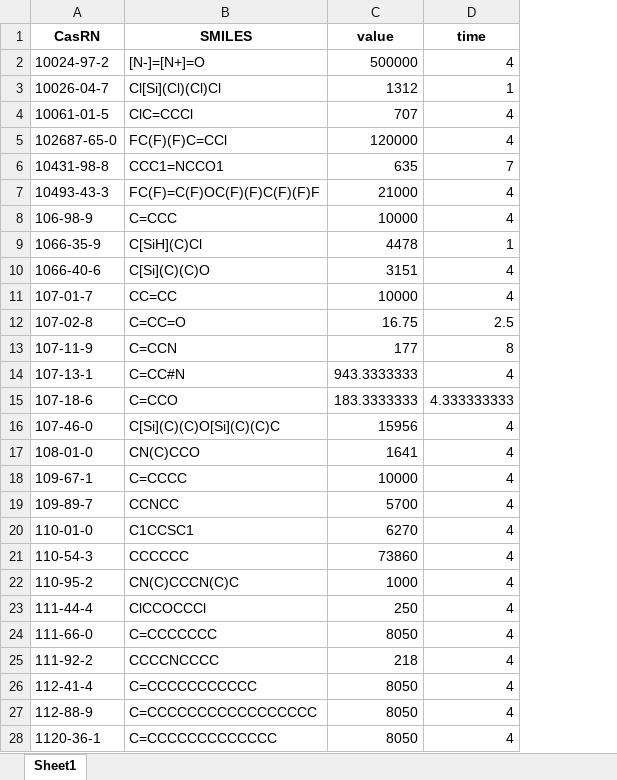
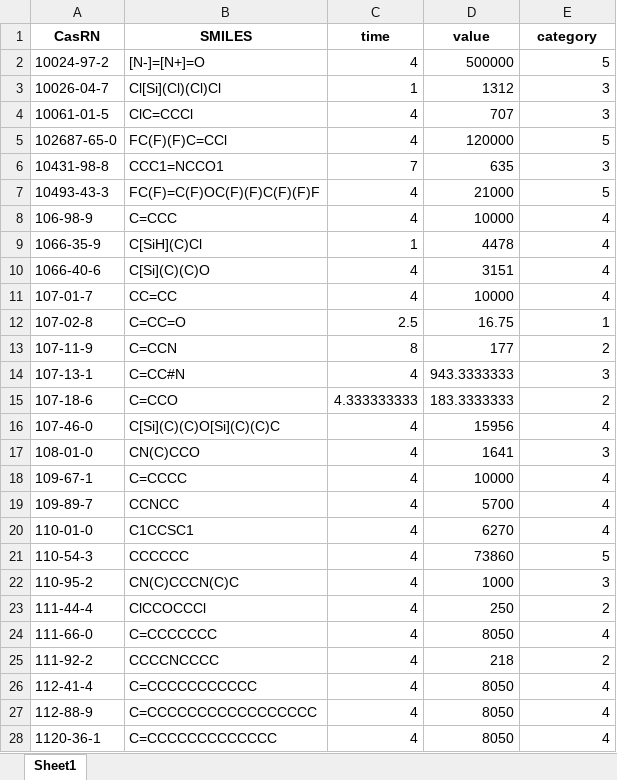
Before and after one commit to ok69531/inhalation, an Excel workbook: tg403/data/ppm.xlsx, sheet Sheet1, drawn as a sheet; only a part is shown; values as stored, in another font and other column widths than the file's, no borders; addresses are those after the commit; the diff covers the shown part only; the diff names each change by its address in the sheet, - before the commit and + after, or states it on an @@ line.

```diff
--- a/tg403/data/ppm.xlsx (sheet Sheet1)
+++ b/tg403/data/ppm.xlsx (sheet Sheet1)
+column C (time), rows 2-28: 4 | 1 | 4 | 4 | 7 | 4 | 4 | 1 | 4 | 4 | 2.5 | 8 | 4 | 4.333333333 | 4 | 4 | 4 | 4 | 4 | 4 | 4 | 4 | 4 | 4 | 4 | 4 | 4
-E1: time
+E1: category
-E2 (category): 4
+E2 (category): 5
-E3 (category): 1
+E3 (category): 3
-E4 (category): 4
+E4 (category): 3
-E5 (category): 4
+E5 (category): 5
-E6 (category): 7
+E6 (category): 3
-E7 (category): 4
+E7 (category): 5
-E9 (category): 1
+E9 (category): 4
-E12 (category): 2.5
+E12 (category): 1
-E13 (category): 8
+E13 (category): 2
-E14 (category): 4
+E14 (category): 3
-E15 (category): 4.333333333
+E15 (category): 2
-E17 (category): 4
+E17 (category): 3
-E21 (category): 4
+E21 (category): 5
-E22 (category): 4
+E22 (category): 3
-E23 (category): 4
+E23 (category): 2
-E25 (category): 4
+E25 (category): 2
```
Also changed, not shown: 108 edited cells elsewhere in this sheet, tg403/data/mgl.xlsx.
